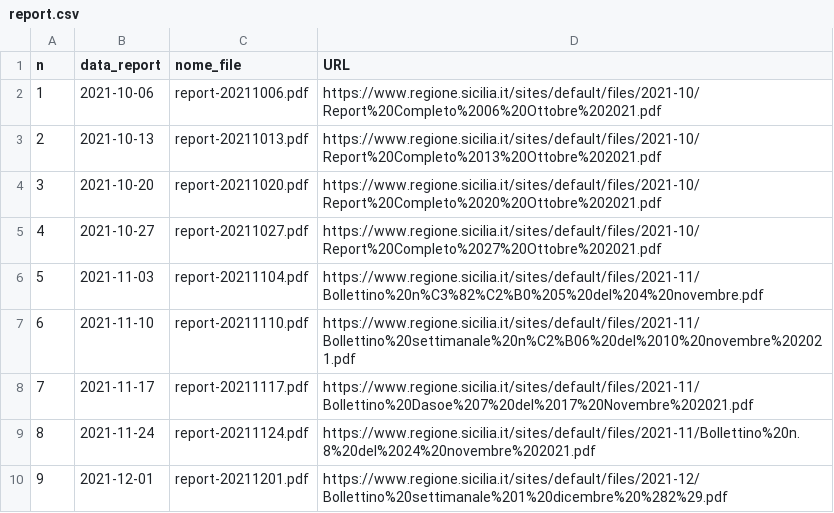
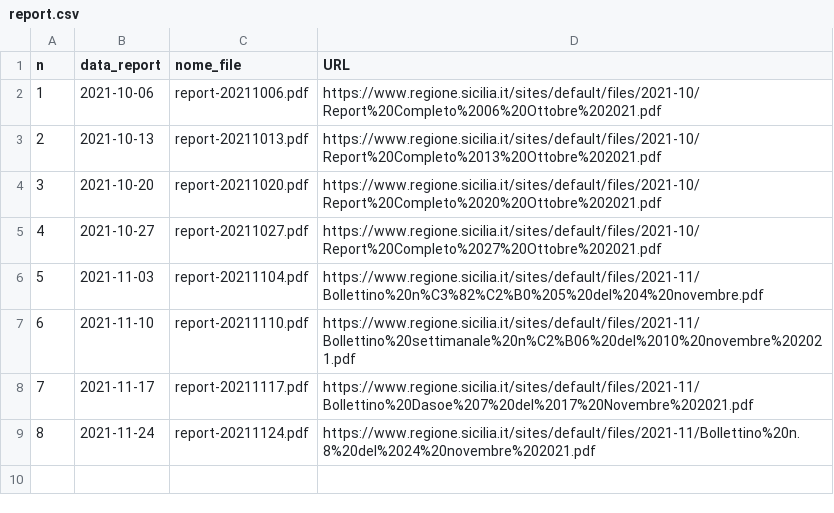
Before and after one commit to gabacode/dasoe_updates, a CSV file: download/report.csv, drawn as a sheet.

```diff
--- a/download/report.csv
+++ b/download/report.csv
@@ -9,2 +9 @@ n,data_report,nome_file,URL
 8,2021-11-24,report-20211124.pdf,https://www.regione.sicilia.it/sites/default/files/2021-11/Bollettino%20n.8%20del%2024%20novembre%202021.pdf
-9,2021-12-01,report-20211201.pdf,https://www.regione.sicilia.it/sites/default/files/2021-12/Bollettino%20settimanale%201%20dicembre%20%282%29.pdf
```
Also changed, not shown: 7 other files.
